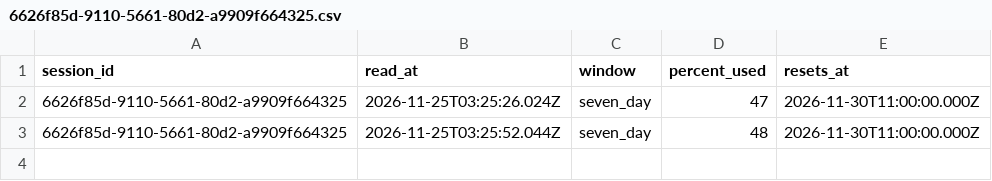
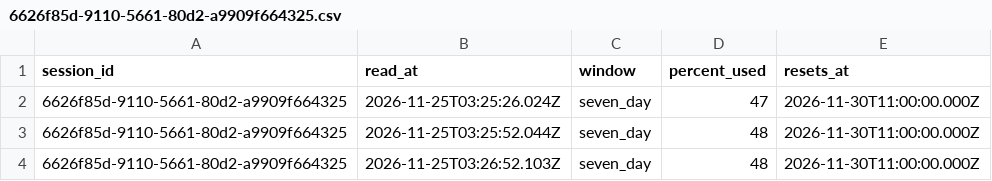
Before and after one commit to rhope-ops/36-3003.Z, a CSV file: limits/6626f85d-9110-5661-80d2-a9909f664325.csv, drawn as a sheet; the diff names each change by its address in the sheet, - before the commit and + after, or states it on an @@ line.

```diff
--- a/limits/6626f85d-9110-5661-80d2-a9909f664325.csv
+++ b/limits/6626f85d-9110-5661-80d2-a9909f664325.csv
+row 4: 6626f85d-9110-5661-80d2-a9909f664325 | 2026-11-25T03:26:52.103Z | seven_day | 48 | 2026-11-30T11:00:00.000Z
```
Also changed, not shown: costs/6626f85d-9110-5661-80d2-a9909f664325.csv, sessions/6626f85d-9110-5661-80d2-a9909f664325.csv.
